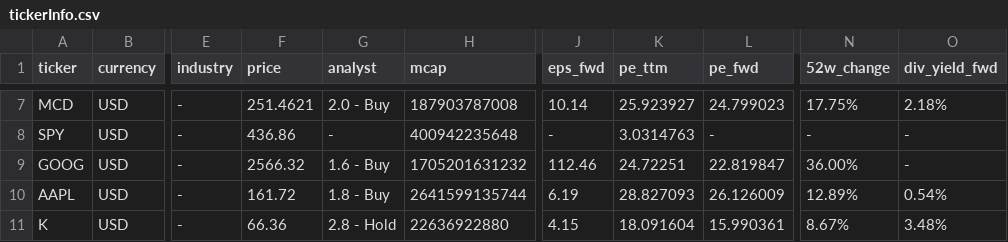
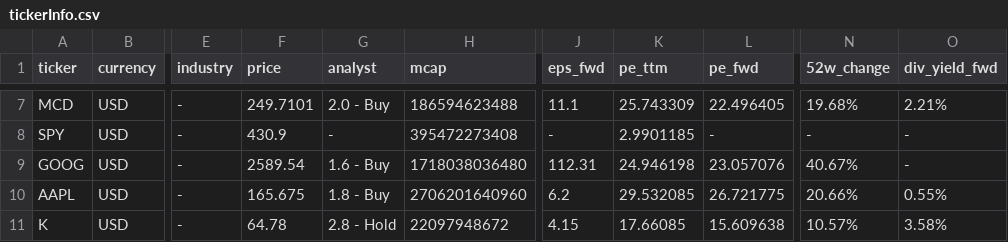
Before and after one commit to CharlieBignell/Stock-App, a CSV file: data/tickerInfo.csv, drawn as a sheet; only a part is shown, gaps mark what is left out; the diff covers the shown part only; the diff names each change by its address in the sheet, - before the commit and + after, or states it on an @@ line.

```diff
--- a/data/tickerInfo.csv
+++ b/data/tickerInfo.csv
-F7 (price): 251.4621
+F7 (price): 249.7101
-H7 (mcap): 187903787008
+H7 (mcap): 186594623488
-J7 (eps_fwd): 10.14
+J7 (eps_fwd): 11.1
-K7 (pe_ttm): 25.923927
+K7 (pe_ttm): 25.743309
-L7 (pe_fwd): 24.799023
+L7 (pe_fwd): 22.496405
-N7 (52w_change): 17.75%
+N7 (52w_change): 19.68%
-O7 (div_yield_fwd): 2.18%
+O7 (div_yield_fwd): 2.21%
-F8 (price): 436.86
+F8 (price): 430.9
-H8 (mcap): 400942235648
+H8 (mcap): 395472273408
-K8 (pe_ttm): 3.0314763
+K8 (pe_ttm): 2.9901185
-F9 (price): 2566.32
+F9 (price): 2589.54
-H9 (mcap): 1705201631232
+H9 (mcap): 1718038036480
-J9 (eps_fwd): 112.46
+J9 (eps_fwd): 112.31
-K9 (pe_ttm): 24.72251
+K9 (pe_ttm): 24.946198
-L9 (pe_fwd): 22.819847
+L9 (pe_fwd): 23.057076
-N9 (52w_change): 36.00%
+N9 (52w_change): 40.67%
-F10 (price): 161.72
+F10 (price): 165.675
-H10 (mcap): 2641599135744
+H10 (mcap): 2706201640960
-J10 (eps_fwd): 6.19
+J10 (eps_fwd): 6.2
-K10 (pe_ttm): 28.827093
+K10 (pe_ttm): 29.532085
-L10 (pe_fwd): 26.126009
+L10 (pe_fwd): 26.721775
-N10 (52w_change): 12.89%
+N10 (52w_change): 20.66%
-O10 (div_yield_fwd): 0.54%
+O10 (div_yield_fwd): 0.55%
-F11 (price): 66.36
+F11 (price): 64.78
-H11 (mcap): 22636922880
+H11 (mcap): 22097948672
-K11 (pe_ttm): 18.091604
+K11 (pe_ttm): 17.66085
-L11 (pe_fwd): 15.990361
+L11 (pe_fwd): 15.609638
-N11 (52w_change): 8.67%
+N11 (52w_change): 10.57%
-O11 (div_yield_fwd): 3.48%
+O11 (div_yield_fwd): 3.58%
```
Also changed, not shown: 41 edited cells elsewhere in this file, data/markets.csv, data/outputs/daily.csv, 7 other files.
